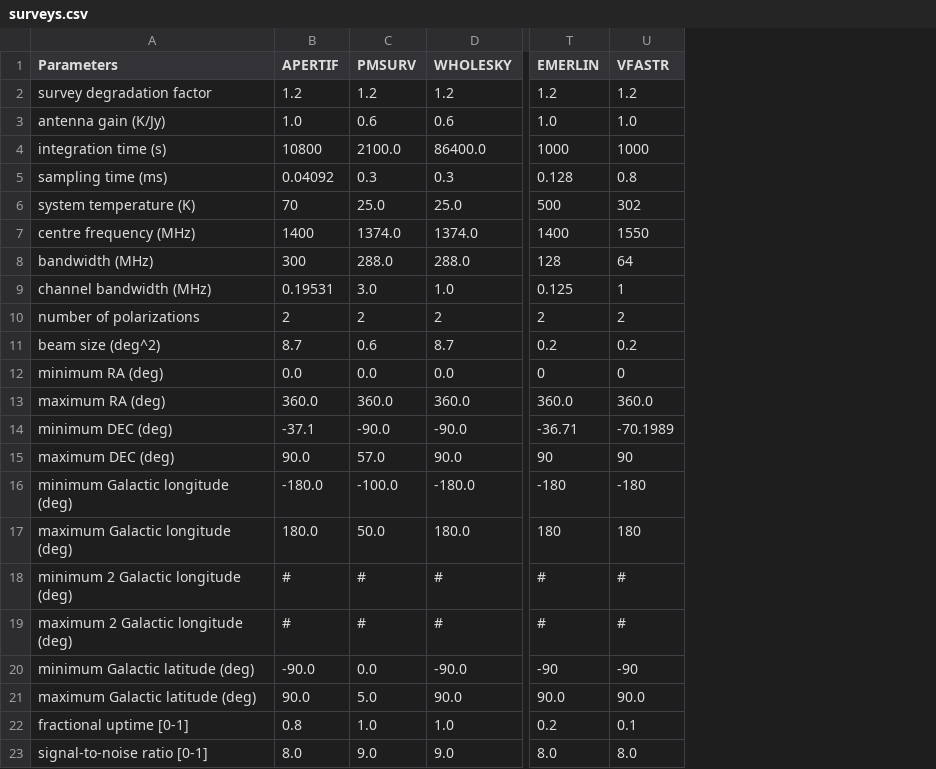
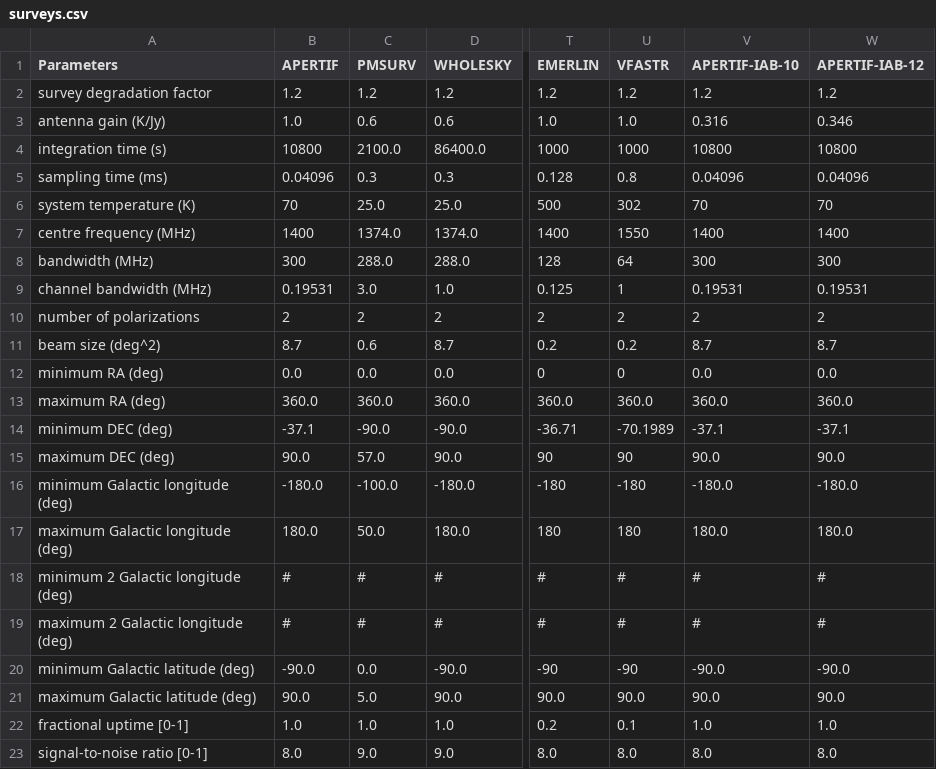
Before and after one commit to TRASAL/frbpoppy, a CSV file: data/surveys/surveys.csv, drawn as a sheet; only a part is shown, gaps mark what is left out; the diff names each change by its address in the sheet, - before the commit and + after, or states it on an @@ line.

```diff
--- a/data/surveys/surveys.csv
+++ b/data/surveys/surveys.csv
+column V (APERTIF-IAB-10), rows 2-23: 1.2 | 0.316 | 10800 | 0.04096 | 70 | 1400 | 300 | 0.19531 | 2 | 8.7 | 0.0 | 360.0 | -37.1 | 90.0 | -180.0 | 180.0 | # | # | -90.0 | 90.0 | 1.0 | 8.0
+column W (APERTIF-IAB-12), rows 2-23: 1.2 | 0.346 | 10800 | 0.04096 | 70 | 1400 | 300 | 0.19531 | 2 | 8.7 | 0.0 | 360.0 | -37.1 | 90.0 | -180.0 | 180.0 | # | # | -90.0 | 90.0 | 1.0 | 8.0
-B5 (APERTIF): 0.04092
+B5 (APERTIF): 0.04096
-B22 (APERTIF): 0.8
+B22 (APERTIF): 1.0
```
Also changed, not shown: 11 other files.
